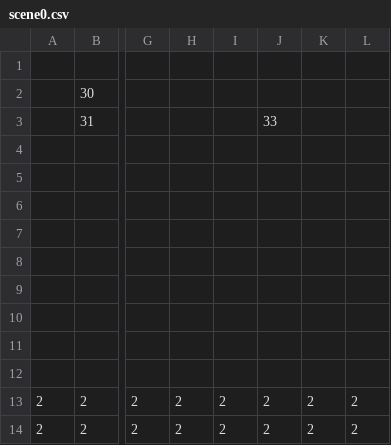
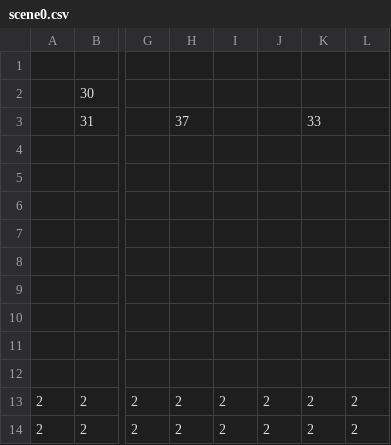
Before and after one commit to Rasmushauschild/SMB-Livet-er-ikke-mere-end-en-serie-af-daarlige-traeninger-, a CSV file: SuperMarioBros/data/scene0.csv, drawn as a sheet; only a part is shown, gaps mark what is left out; the diff names each change by its address in the sheet, - before the commit and + after, or states it on an @@ line.

```diff
--- a/SuperMarioBros/data/scene0.csv
+++ b/SuperMarioBros/data/scene0.csv
-H3: (empty)
+H3: 37
-J3: 33
+J3: (empty)
-K3: (empty)
+K3: 33
```
Also changed, not shown: SuperMarioBros/data/scene1.csv, 9 other files.
